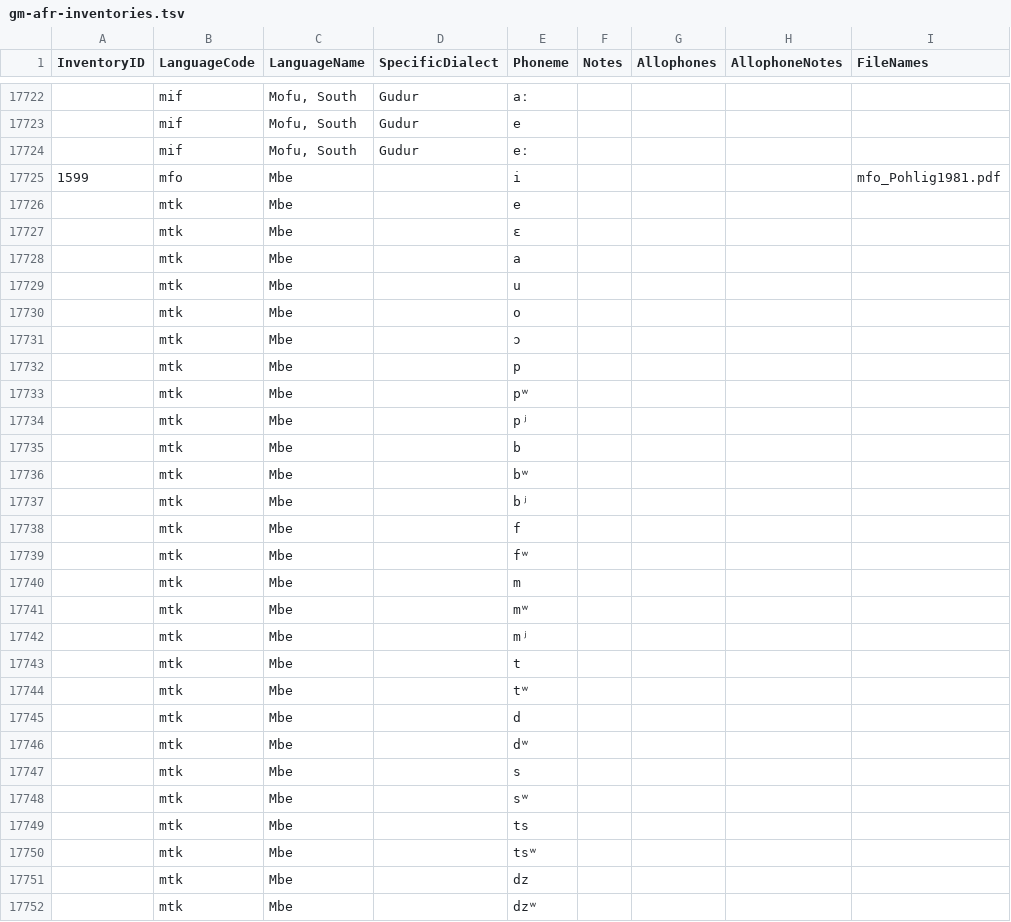
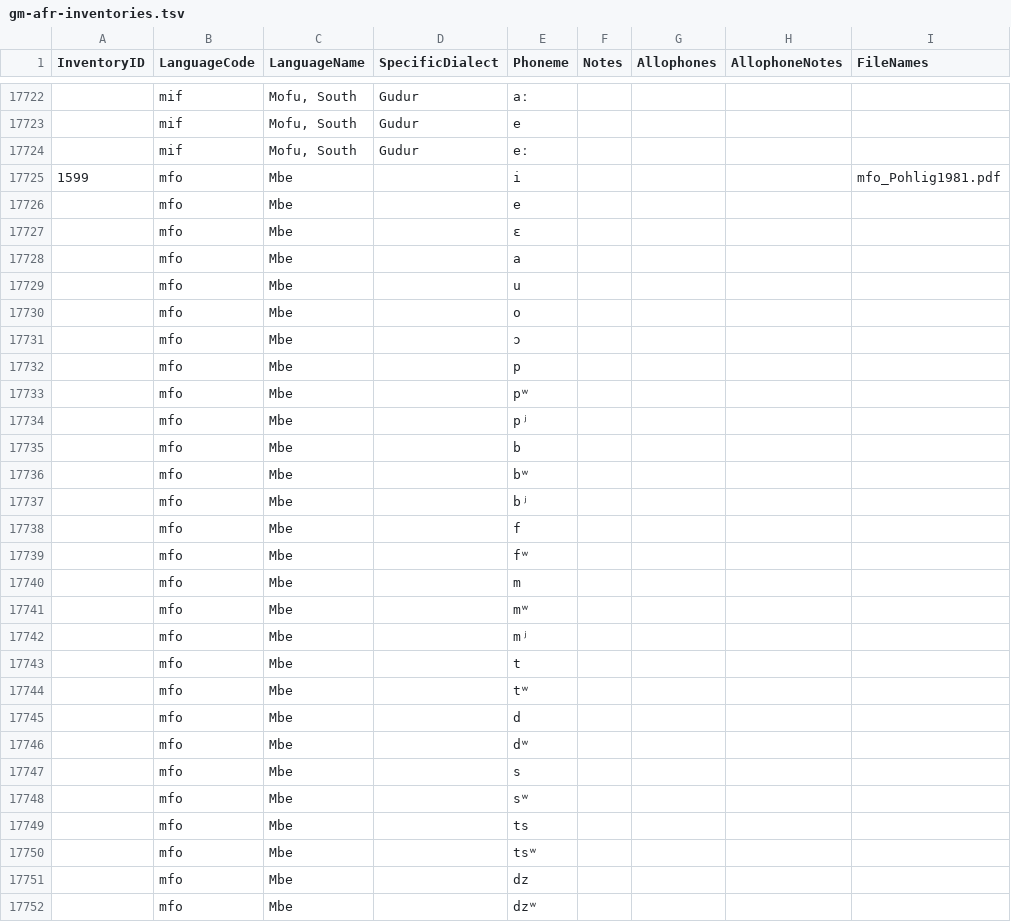
Before and after one commit to phoible/dev, a TSV file: raw-data/GM/gm-afr-inventories.tsv, drawn as a sheet; only a part is shown, gaps mark what is left out; the diff covers the shown part only.

Commit message:
fix iso for all rows

```diff
--- a/raw-data/GM/gm-afr-inventories.tsv
+++ b/raw-data/GM/gm-afr-inventories.tsv
@@ -17725,28 +17725,28 @@ InventoryID	LanguageCode	LanguageName	SpecificDialect	Phoneme	Notes	Allophones	A
 1599	mfo	Mbe		i				mfo_Pohlig1981.pdf
-	mtk	Mbe		e				
-	mtk	Mbe		ɛ				
-	mtk	Mbe		a				
-	mtk	Mbe		u				
-	mtk	Mbe		o				
-	mtk	Mbe		ɔ				
-	mtk	Mbe		p				
-	mtk	Mbe		pʷ				
-	mtk	Mbe		pʲ				
-	mtk	Mbe		b				
-	mtk	Mbe		bʷ				
-	mtk	Mbe		bʲ				
-	mtk	Mbe		f				
-	mtk	Mbe		fʷ				
-	mtk	Mbe		m				
-	mtk	Mbe		mʷ				
-	mtk	Mbe		mʲ				
-	mtk	Mbe		t				
-	mtk	Mbe		tʷ				
-	mtk	Mbe		d				
-	mtk	Mbe		dʷ				
-	mtk	Mbe		s				
-	mtk	Mbe		sʷ				
-	mtk	Mbe		ts				
-	mtk	Mbe		tsʷ				
-	mtk	Mbe		dz				
-	mtk	Mbe		dzʷ				
+	mfo	Mbe		e				
+	mfo	Mbe		ɛ				
+	mfo	Mbe		a				
+	mfo	Mbe		u				
+	mfo	Mbe		o				
+	mfo	Mbe		ɔ				
+	mfo	Mbe		p				
+	mfo	Mbe		pʷ				
+	mfo	Mbe		pʲ				
+	mfo	Mbe		b				
+	mfo	Mbe		bʷ				
+	mfo	Mbe		bʲ				
+	mfo	Mbe		f				
+	mfo	Mbe		fʷ				
+	mfo	Mbe		m				
+	mfo	Mbe		mʷ				
+	mfo	Mbe		mʲ				
+	mfo	Mbe		t				
+	mfo	Mbe		tʷ				
+	mfo	Mbe		d				
+	mfo	Mbe		dʷ				
+	mfo	Mbe		s				
+	mfo	Mbe		sʷ				
+	mfo	Mbe		ts				
+	mfo	Mbe		tsʷ				
+	mfo	Mbe		dz				
+	mfo	Mbe		dzʷ				
```
Also changed, not shown: 29 edited cells elsewhere in this file.
